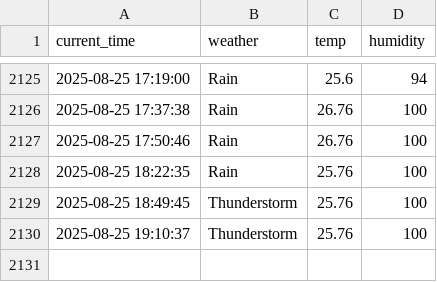
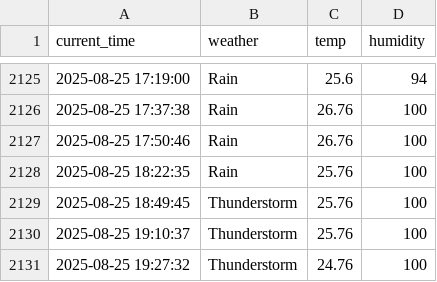
Before and after one commit to rlaxogudp/Seoul_weather_5m, a CSV file: seoul_weather.csv, drawn as a sheet; only a part is shown, gaps mark what is left out; the diff names each change by its address in the sheet, - before the commit and + after, or states it on an @@ line.

```diff
--- a/seoul_weather.csv
+++ b/seoul_weather.csv
+row 2131: 2025-08-25 19:27:32 | Thunderstorm | 24.76 | 100
```
